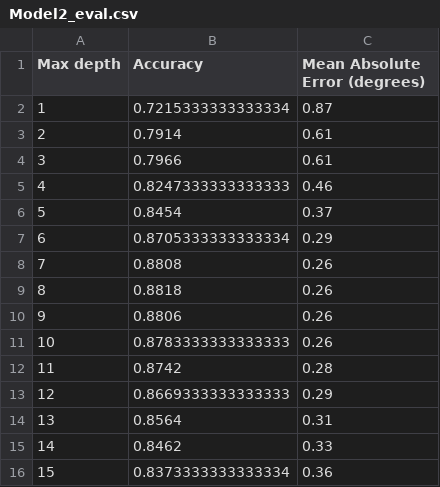
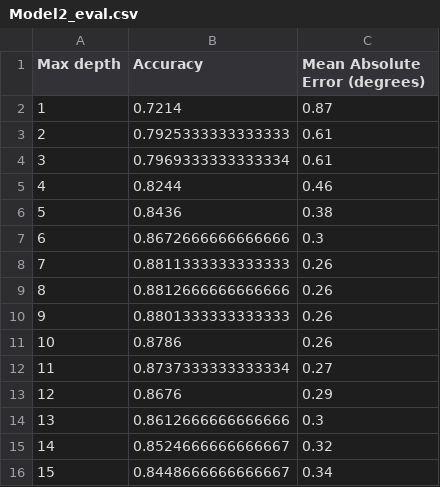
Before and after one commit to RalucaN/Data-projects, a CSV file: Women_in_Data_Science_programme_(Feb 2020-)/tables and graphs/Model2_eval.csv, drawn as a sheet.

```diff
--- a/Women_in_Data_Science_programme_(Feb 2020-)/tables and graphs/Model2_eval.csv
+++ b/Women_in_Data_Science_programme_(Feb 2020-)/tables and graphs/Model2_eval.csv
@@ -1,16 +1,16 @@
 Max depth,Accuracy,Mean Absolute Error (degrees)
-1,0.7215333333333334,0.87
-2,0.7914,0.61
-3,0.7966,0.61
-4,0.8247333333333333,0.46
-5,0.8454,0.37
-6,0.8705333333333334,0.29
-7,0.8808,0.26
-8,0.8818,0.26
-9,0.8806,0.26
-10,0.8783333333333333,0.26
-11,0.8742,0.28
-12,0.8669333333333333,0.29
-13,0.8564,0.31
-14,0.8462,0.33
-15,0.8373333333333334,0.36
+1,0.7214,0.87
+2,0.7925333333333333,0.61
+3,0.7969333333333334,0.61
+4,0.8244,0.46
+5,0.8436,0.38
+6,0.8672666666666666,0.3
+7,0.8811333333333333,0.26
+8,0.8812666666666666,0.26
+9,0.8801333333333333,0.26
+10,0.8786,0.26
+11,0.8737333333333334,0.27
+12,0.8676,0.29
+13,0.8612666666666666,0.3
+14,0.8524666666666667,0.32
+15,0.8448666666666667,0.34
```
Also changed, not shown: Women_in_Data_Science_programme_(Feb 2020-)/tables and graphs/Classification_report.csv, 6 other files.
